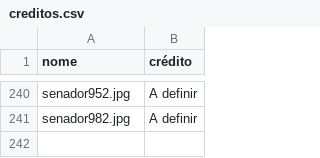
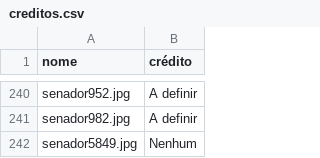
Before and after one commit to RobStelling/senado, a CSV file: csv/creditos.csv, drawn as a sheet; only a part is shown, gaps mark what is left out.

```diff
--- a/csv/creditos.csv
+++ b/csv/creditos.csv
@@ -241 +241,2 @@ senador952.jpg,A definir
 senador982.jpg,A definir
+senador5849.jpg,Nenhum
```
Also changed, not shown: csv/55_gastoEstados.csv, csv/55_gastoPartidos.csv, 15 other files.
